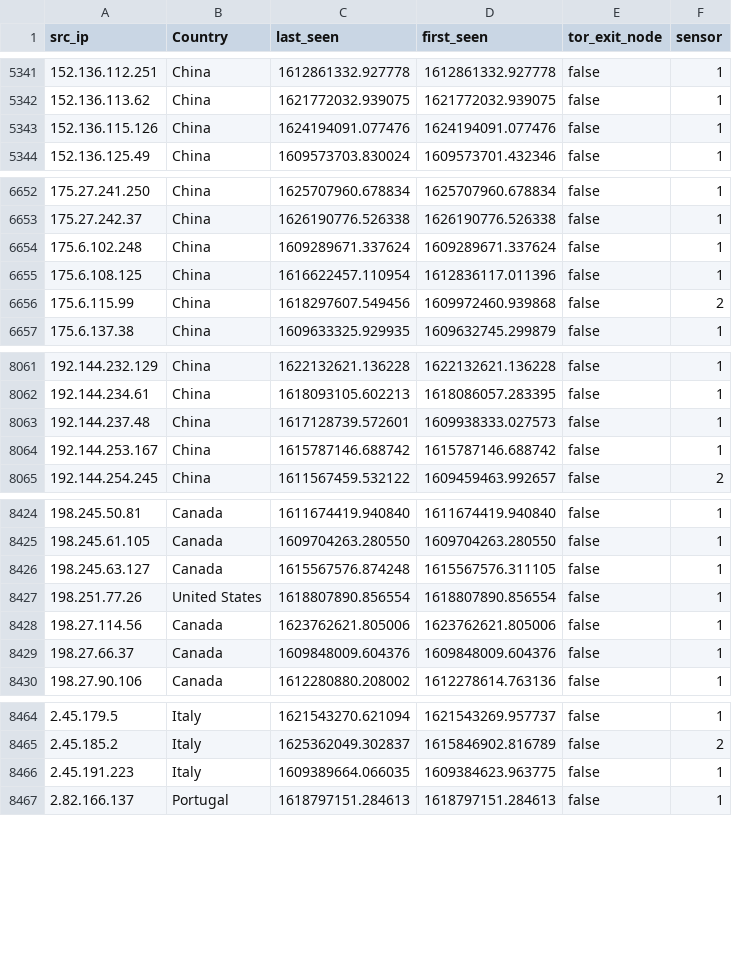
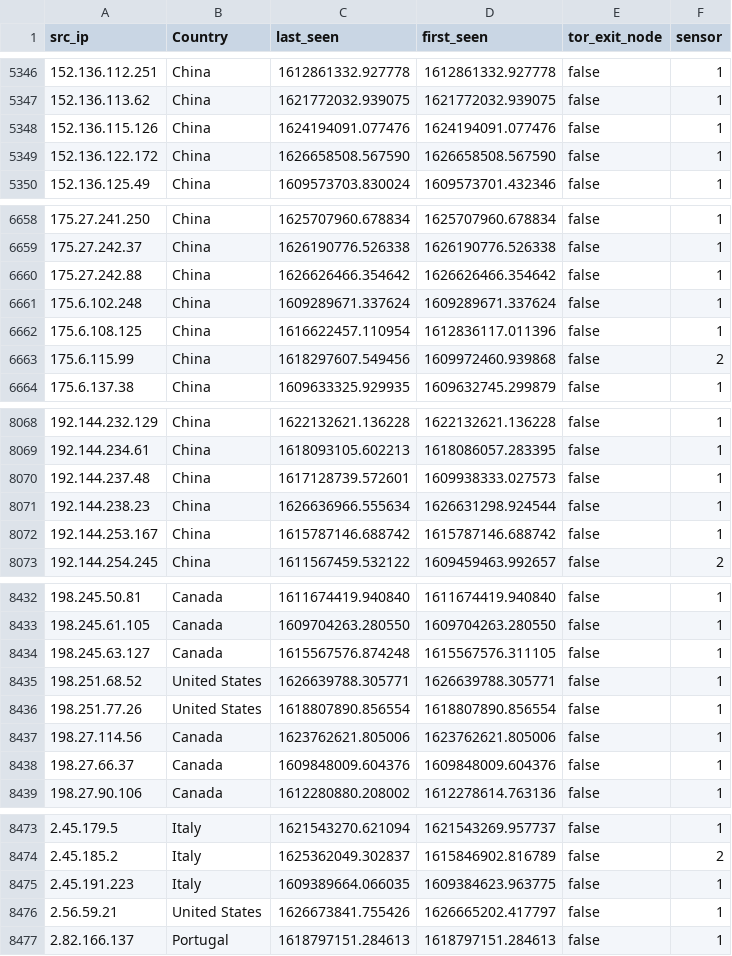
Before and after one commit to tankmek/threatfeed, a CSV file: ip_threat_feed.csv, drawn as a sheet; only a part is shown, gaps mark what is left out; the diff covers the shown part only; the diff names each change by its address in the sheet, - before the commit and + after, or states it on an @@ line.

```diff
--- a/ip_threat_feed.csv
+++ b/ip_threat_feed.csv
+row 5349: 152.136.122.172 | China | 1626658508.567590 | 1626658508.567590 | false | 1
+row 6660: 175.27.242.88 | China | 1626626466.354642 | 1626626466.354642 | false | 1
+row 8071: 192.144.238.23 | China | 1626636966.555634 | 1626631298.924544 | false | 1
+row 8435: 198.251.68.52 | United States | 1626639788.305771 | 1626639788.305771 | false | 1
+row 8476: 2.56.59.21 | United States | 1626673841.755426 | 1626665202.417797 | false | 1
```
Also changed, not shown: 9 added rows and 11 edited cells elsewhere in this file.
